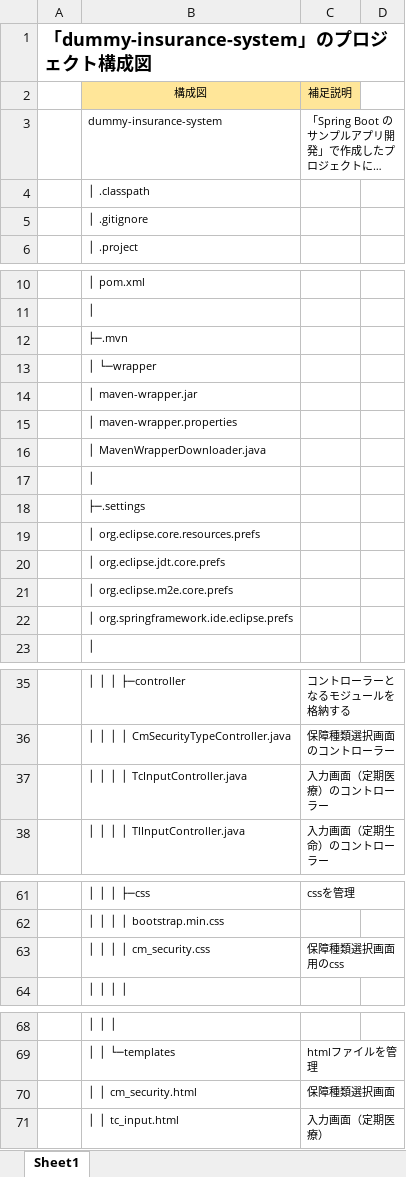
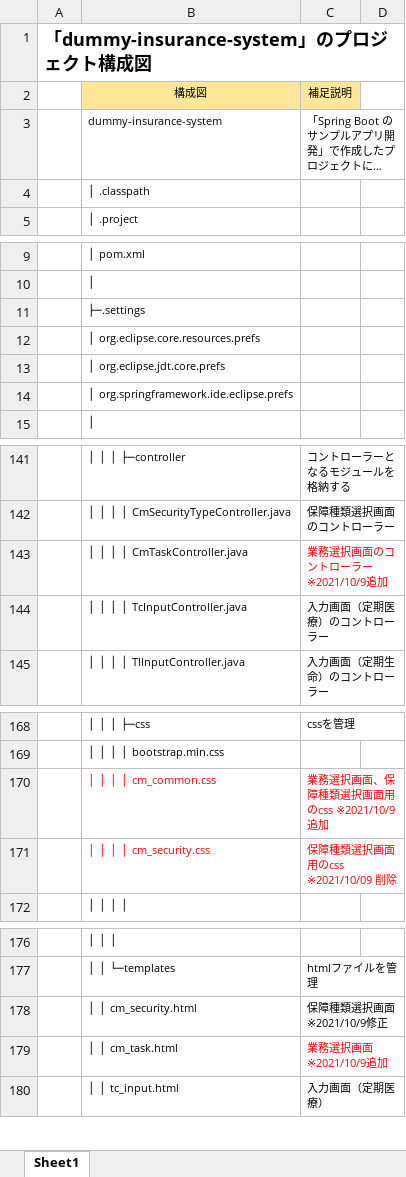
Before and after one commit to InsuranceTeam/dummy-insurance-system, an Excel workbook: Project-diagram-of-dummy-insurance-system.xlsx, sheet Sheet1, drawn as a sheet; only a part is shown, gaps mark what is left out; long unchanged cells end in …; values as stored, in another font and other column widths than the file's, no borders; removed rows and columns are numbered as before the commit, all else as after; the diff covers the shown part only; the diff names each change by its address in the sheet, - before the commit and + after, or states it on an @@ line.

Commit message:
Add files via upload

```diff
--- a/Project-diagram-of-dummy-insurance-system.xlsx (sheet Sheet1)
+++ b/Project-diagram-of-dummy-insurance-system.xlsx (sheet Sheet1)
-row 5:  | │ .gitignore
-row 12:  | ├─.mvn
-row 13:  | │ └─wrapper
-row 14:  | │ maven-wrapper.jar
-row 15:  | │ maven-wrapper.properties
-row 16:  | │ MavenWrapperDownloader.java
-row 17:  | │
-row 21:  | │ org.eclipse.m2e.core.prefs
+row 143:  | │ │ │ │ CmTaskController.java | 業務選択画面のコントローラー ※2021/10/9追加
+row 170:  | │ │ │ │ cm_common.css | 業務選択画面、保障種類選択画面用のcss ※2021/10/9追加
-B171:C171 text colour: black
+B171:C171 text colour: #FF0000
-C171: 保障種類選択画面用のcss
+C171: 保障種類選択画面用のcss ※2021/10/09 削除
-C178: 保障種類選択画面
+C178: 保障種類選択画面 ※2021/10/9修正
+row 179:  | │ │ cm_task.html | 業務選択画面 ※2021/10/9追加
```
Also changed, not shown: 3 added rows, 1 removed row and 1 edited cell elsewhere in this sheet, hidden cells.
